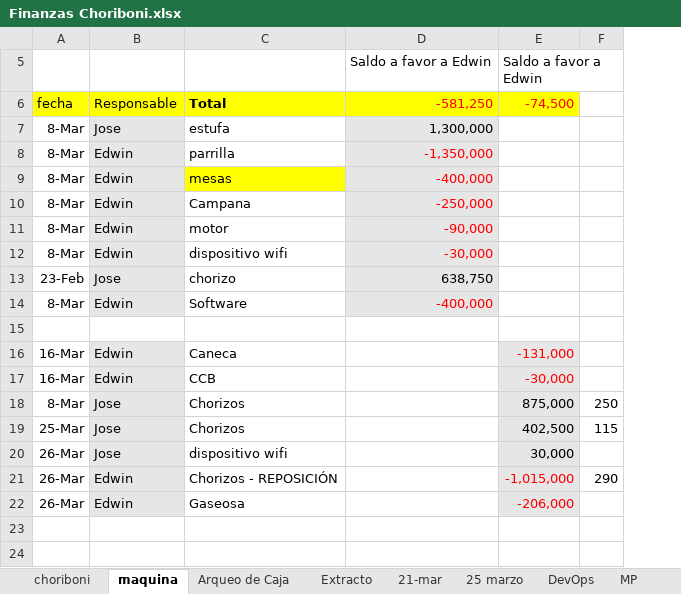
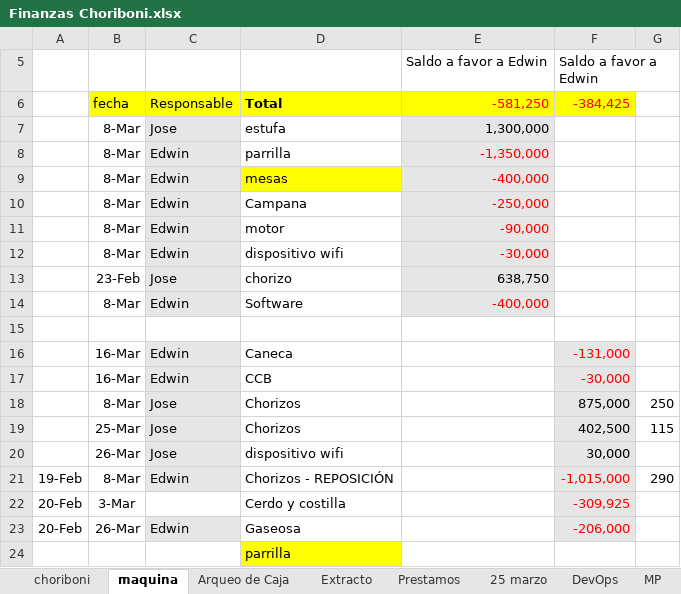
Before and after one commit to edwin15torres/Hardware, an Excel workbook: Finanzas Choriboni.xlsx, sheet maquina, drawn as a sheet; values as stored, in another font and other column widths than the file's, no borders; addresses are those after the commit; the diff names each change by its address in the sheet, - before the commit and + after, or states it on an @@ line.

```diff
--- a/Finanzas Choriboni.xlsx (sheet maquina)
+++ b/Finanzas Choriboni.xlsx (sheet maquina)
-sheet tab: 21-mar
+column A, row 21: 19-Feb; row 23: 20-Feb
-F6: -74,500
+F6: -384,425
-B21: 26-Mar
+B21: 8-Mar
+row 22: 20-Feb | 3-Mar |  | Cerdo y costilla |  | -309,925
+row 24:  |  |  | parrilla
```
Also changed, not shown: sheet Arqueo de Caja, sheet choriboni, sheet Extracto, sheet Prestamos, sheet DevOps, other sheet tabs, formulas that keep their value, hidden cells, 5 other files.
